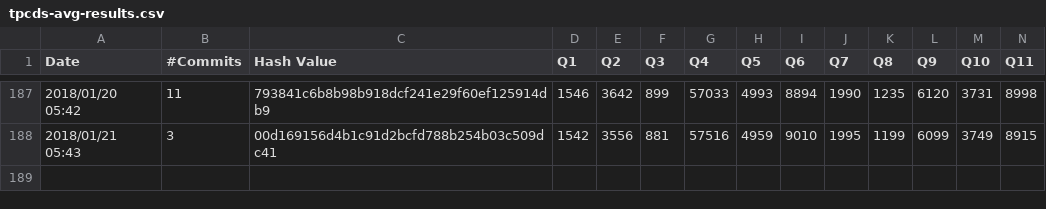
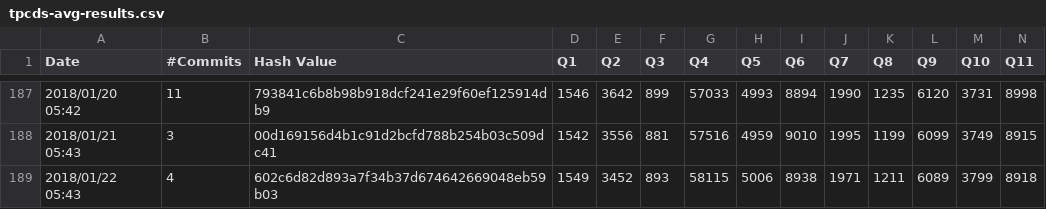
Before and after one commit to maropu/spark-tpcds-datagen, a CSV file: reports/tpcds-avg-results.csv, drawn as a sheet; only a part is shown, gaps mark what is left out; rows hold the shown columns only; the diff names each change by its address in the sheet, - before the commit and + after, or states it on an @@ line.

Commit message:
[AUTOMATICALLY GENERATED] Update TPCDS reports in 2018/01/22 05:43

```diff
--- a/reports/tpcds-avg-results.csv
+++ b/reports/tpcds-avg-results.csv
+row 189: 2018/01/22 05:43 | 4 | 602c6d82d893a7f34b37d674642669048eb59b03 | 1549 | 3452 | 893 | 58115 | 5006 | 8938 | 1971 | 1211 | 6089 | 3799 | 8918
```
